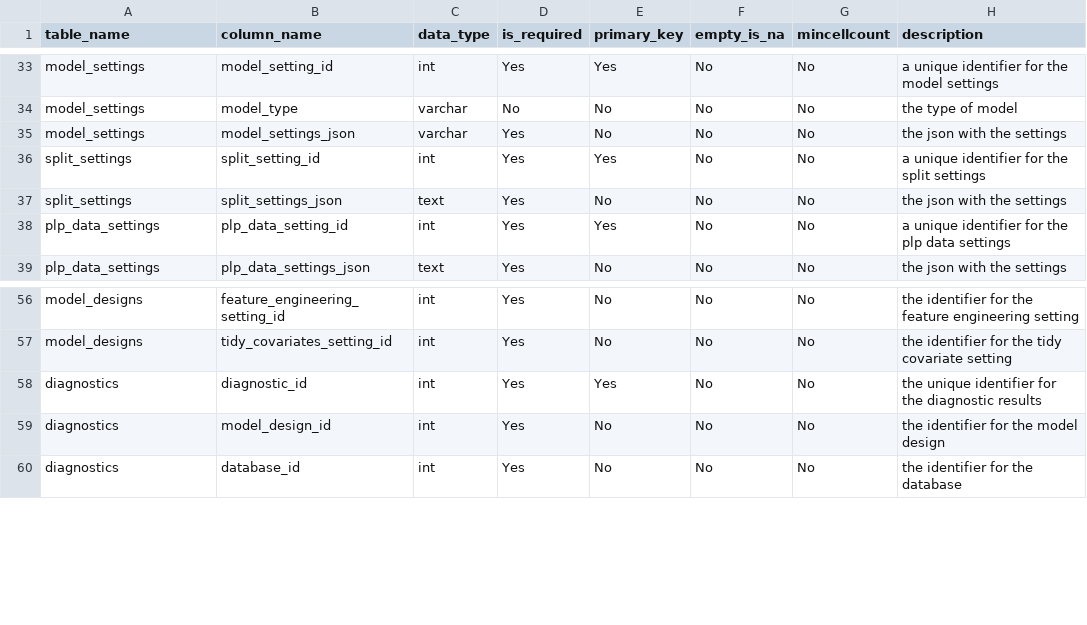
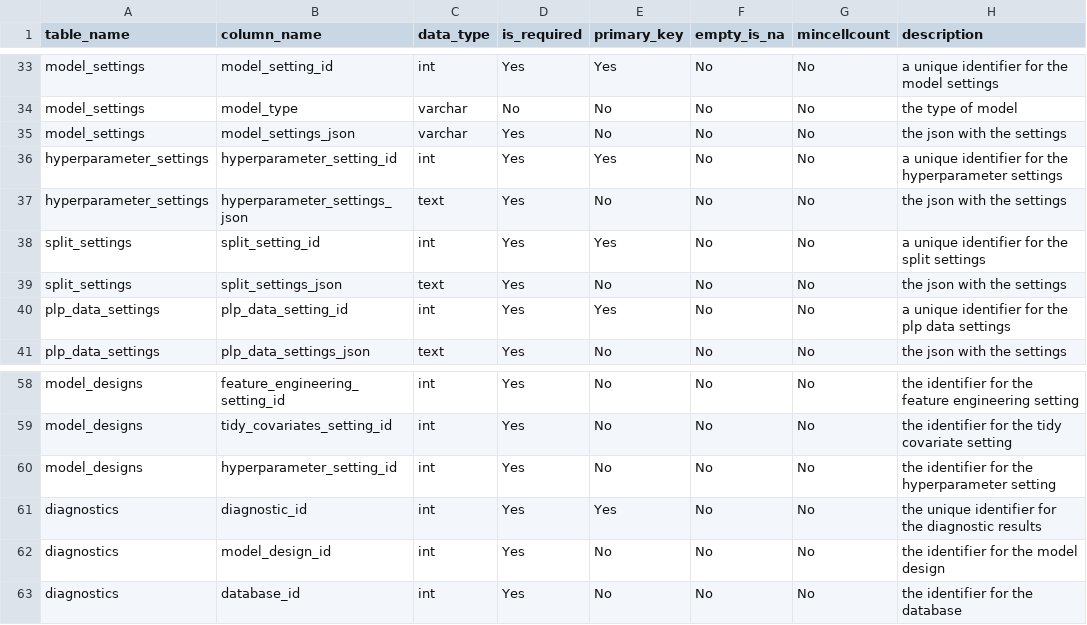
Before and after one commit to OHDSI/PatientLevelPrediction, a CSV file: inst/settings/resultsDataModelSpecification.csv, drawn as a sheet; only a part is shown, gaps mark what is left out.

Commit message:
feat(upload): persist hyperparameter settings in model designs

```diff
--- a/inst/settings/resultsDataModelSpecification.csv
+++ b/inst/settings/resultsDataModelSpecification.csv
@@ -35,2 +35,4 @@ model_settings,model_type,varchar,No,No,No,No,the type of model
 model_settings,model_settings_json,varchar,Yes,No,No,No,the json with the settings
+hyperparameter_settings,hyperparameter_setting_id,int,Yes,Yes,No,No,a unique identifier for the hyperparameter settings
+hyperparameter_settings,hyperparameter_settings_json,text,Yes,No,No,No,the json with the settings
 split_settings,split_setting_id,int,Yes,Yes,No,No,a unique identifier for the split settings
@@ -57,2 +59,3 @@ model_designs,feature_engineering_setting_id,int,Yes,No,No,No,the  identifier fo
 model_designs,tidy_covariates_setting_id,int,Yes,No,No,No,the  identifier for the tidy covariate setting
+model_designs,hyperparameter_setting_id,int,Yes,No,No,No,the  identifier for the hyperparameter setting
 diagnostics,diagnostic_id,int,Yes,Yes,No,No,the unique identifier for the diagnostic results
```
Also changed, not shown: 7 other files.
